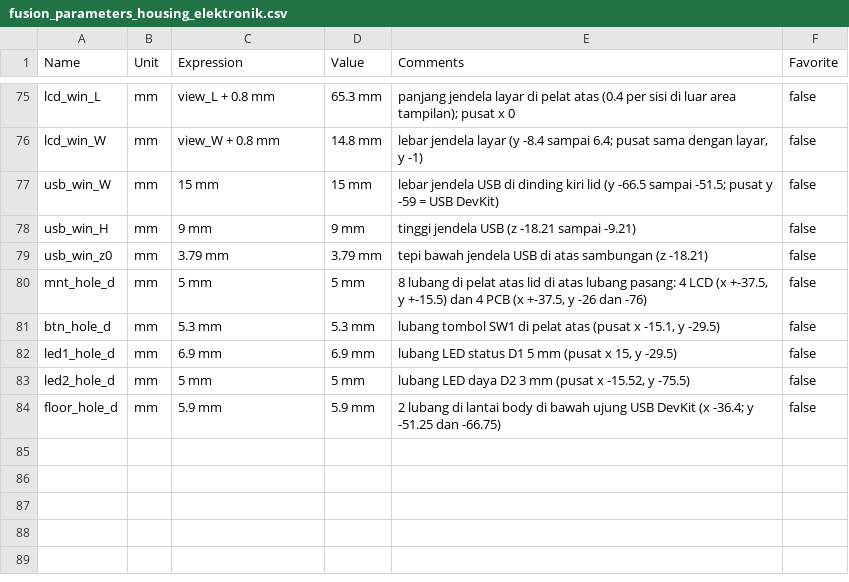
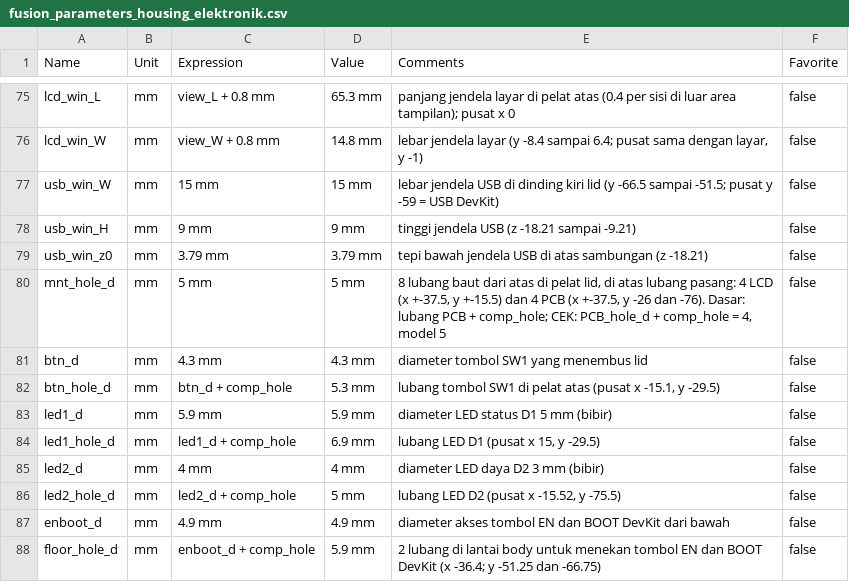
Before and after one commit to raden-ayu44/embedded-systems-finpro, a CSV file: housing-elektronik/fusion/fusion_parameters_housing_elektronik.csv, drawn as a sheet; only a part is shown, gaps mark what is left out.

```diff
--- a/housing-elektronik/fusion/fusion_parameters_housing_elektronik.csv
+++ b/housing-elektronik/fusion/fusion_parameters_housing_elektronik.csv
@@ -79,6 +79,10 @@ usb_win_H,mm,9 mm,9 mm,"tinggi jendela USB (z -18.21 sampai -9.21)",false
 usb_win_z0,mm,3.79 mm,3.79 mm,"tepi bawah jendela USB di atas sambungan (z -18.21)",false
-mnt_hole_d,mm,5 mm,5 mm,"8 lubang di pelat atas lid di atas lubang pasang: 4 LCD (x +-37.5, y +-15.5) dan 4 PCB (x +-37.5, y -26 dan -76)",false
-btn_hole_d,mm,5.3 mm,5.3 mm,"lubang tombol SW1 di pelat atas (pusat x -15.1, y -29.5)",false
-led1_hole_d,mm,6.9 mm,6.9 mm,"lubang LED status D1 5 mm (pusat x 15, y -29.5)",false
-led2_hole_d,mm,5 mm,5 mm,"lubang LED daya D2 3 mm (pusat x -15.52, y -75.5)",false
-floor_hole_d,mm,5.9 mm,5.9 mm,"2 lubang di lantai body di bawah ujung USB DevKit (x -36.4; y -51.25 dan -66.75)",false
+mnt_hole_d,mm,5 mm,5 mm,"8 lubang baut dari atas di pelat lid, di atas lubang pasang: 4 LCD (x +-37.5, y +-15.5) dan 4 PCB (x +-37.5, y -26 dan -76). Dasar: lubang PCB + comp_hole; CEK: PCB_hole_d + comp_hole = 4, model 5",false
+btn_d,mm,4.3 mm,4.3 mm,"diameter tombol SW1 yang menembus lid",false
+btn_hole_d,mm,btn_d + comp_hole,5.3 mm,"lubang tombol SW1 di pelat atas (pusat x -15.1, y -29.5)",false
+led1_d,mm,5.9 mm,5.9 mm,"diameter LED status D1 5 mm (bibir)",false
+led1_hole_d,mm,led1_d + comp_hole,6.9 mm,"lubang LED D1 (pusat x 15, y -29.5)",false
+led2_d,mm,4 mm,4 mm,"diameter LED daya D2 3 mm (bibir)",false
+led2_hole_d,mm,led2_d + comp_hole,5 mm,"lubang LED D2 (pusat x -15.52, y -75.5)",false
+enboot_d,mm,4.9 mm,4.9 mm,"diameter akses tombol EN dan BOOT DevKit dari bawah",false
+floor_hole_d,mm,enboot_d + comp_hole,5.9 mm,"2 lubang di lantai body untuk menekan tombol EN dan BOOT DevKit (x -36.4; y -51.25 dan -66.75)",false
```
Also changed, not shown: 1 other file.
